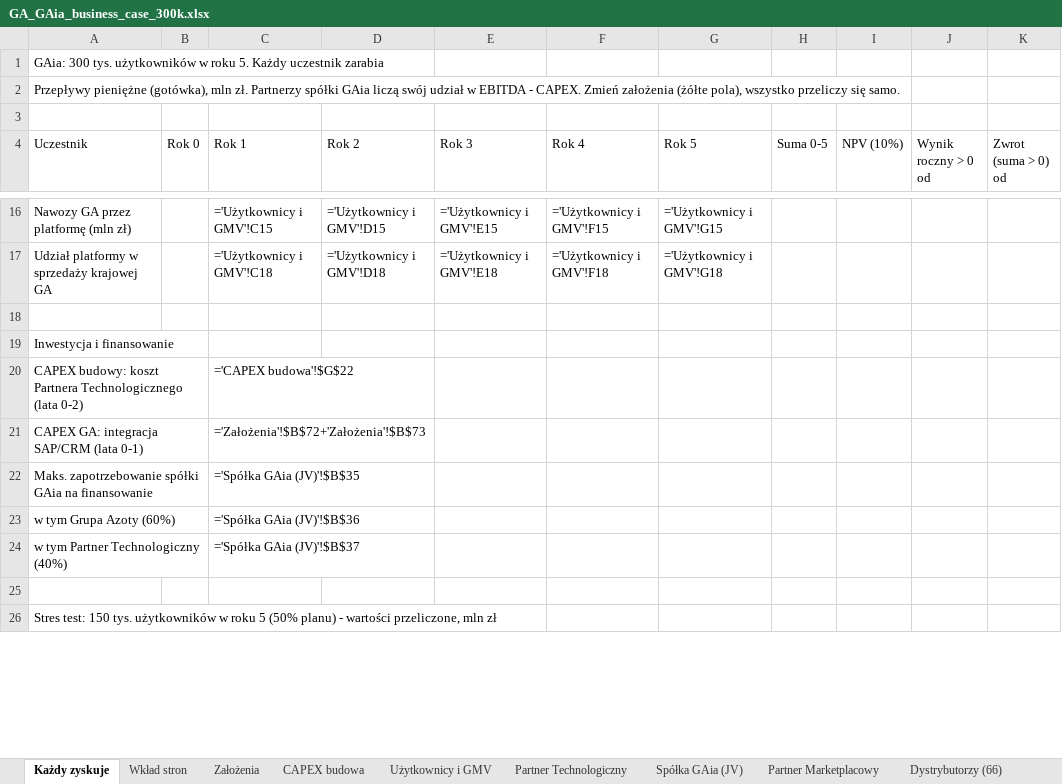
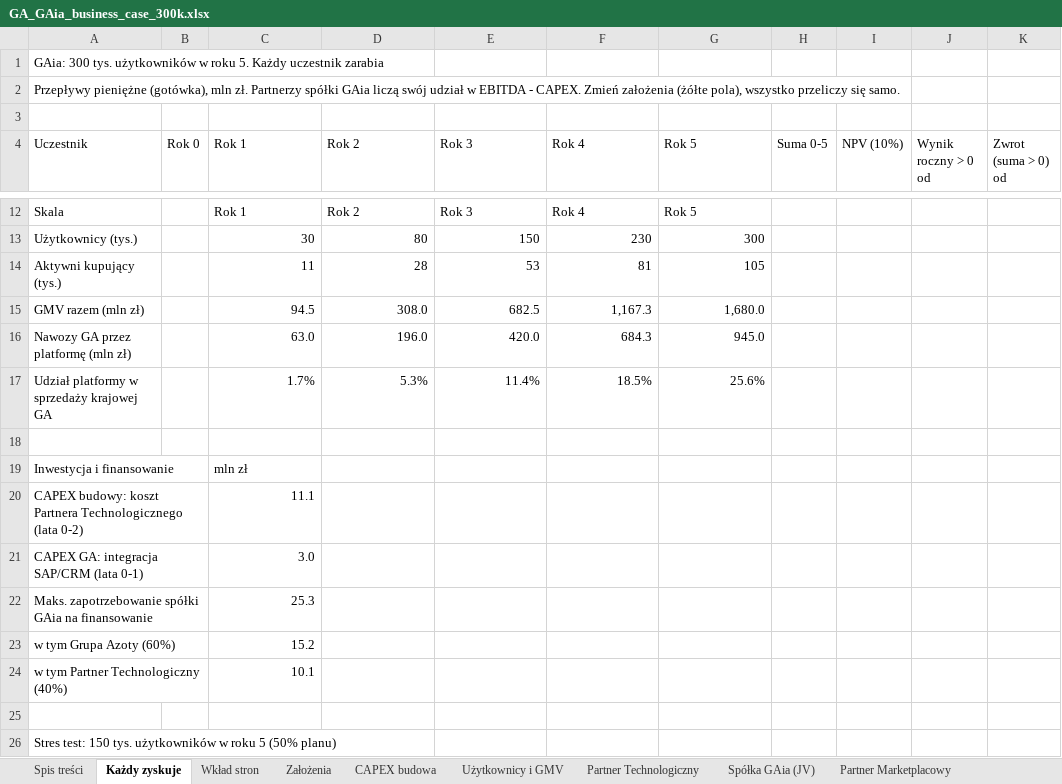
Before and after one commit to Angelika-pruchniak/gaia, an Excel workbook: GA_GAia_business_case_300k.xlsx, sheet Każdy zyskuje, drawn as a sheet; only a part is shown, gaps mark what is left out; values as stored, in another font and other column widths than the file's, no cell formats; formulas without a stored value are shown as written; removed rows and columns are numbered as before the commit, all else as after; the diff covers the shown part only; the diff names each change by its address in the sheet, - before the commit and + after, or states it on an @@ line.

```diff
--- a/GA_GAia_business_case_300k.xlsx (sheet Każdy zyskuje)
+++ b/GA_GAia_business_case_300k.xlsx (sheet Każdy zyskuje)
+sheet tab: Spis treści
-row 16: Nawozy GA przez platformę (mln zł) |  | ='Użytkownicy i GMV'!C15 | ='Użytkownicy i GMV'!D15 | ='Użytkownicy i GMV'!E15 | ='Użytkownicy i GMV'!F15 | ='Użytkownicy i GMV'!G15
-row 17: Udział platformy w sprzedaży krajowej GA |  | ='Użytkownicy i GMV'!C18 | ='Użytkownicy i GMV'!D18 | ='Użytkownicy i GMV'!E18 | ='Użytkownicy i GMV'!F18 | ='Użytkownicy i GMV'!G18
+row 12: Skala |  | Rok 1 | Rok 2 | Rok 3 | Rok 4 | Rok 5
+row 13: Użytkownicy (tys.) |  | 30 | 80 | 150 | 230 | 300
+row 14: Aktywni kupujący (tys.) |  | 11 | 28 | 53 | 81 | 105
+row 15: GMV razem (mln zł) |  | 94.5 | 308.0 | 682.5 | 1,167.3 | 1,680.0
+row 16: Nawozy GA przez platformę (mln zł) |  | 63.0 | 196.0 | 420.0 | 684.3 | 945.0
+row 17: Udział platformy w sprzedaży krajowej GA |  | 1.7% | 5.3% | 11.4% | 18.5% | 25.6%
-C19 (Rok 1): (empty)
+C19 (Rok 1): mln zł
-C20 (Rok 1): ='CAPEX budowa'!$G$22
+C20 (Rok 1): 11.1
-C21 (Rok 1): ='Założenia'!$B$72+'Założenia'!$B$73
+C21 (Rok 1): 3.0
-C22 (Rok 1): ='Spółka GAia (JV)'!$B$35
+C22 (Rok 1): 25.3
-C23 (Rok 1): ='Spółka GAia (JV)'!$B$36
+C23 (Rok 1): 15.2
-C24 (Rok 1): ='Spółka GAia (JV)'!$B$37
+C24 (Rok 1): 10.1
-A26 (Uczestnik): …(50% planu) - wartości przeliczone, mln zł
+A26 (Uczestnik): …(50% planu)
```
Also changed, not shown: 6 added rows, 10 removed rows and 4 edited cells elsewhere in this sheet, sheet Spółka GAia (JV), sheet Partner Technologiczny, sheet CAPEX budowa, sheet Użytkownicy i GMV, sheet Partner Marketplacowy, sheet Moc platformy, 6 more sheets, other sheet tabs, cell formats, 5 other files.
